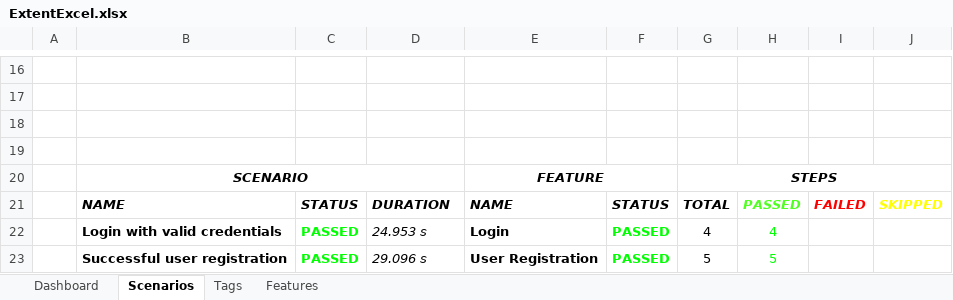
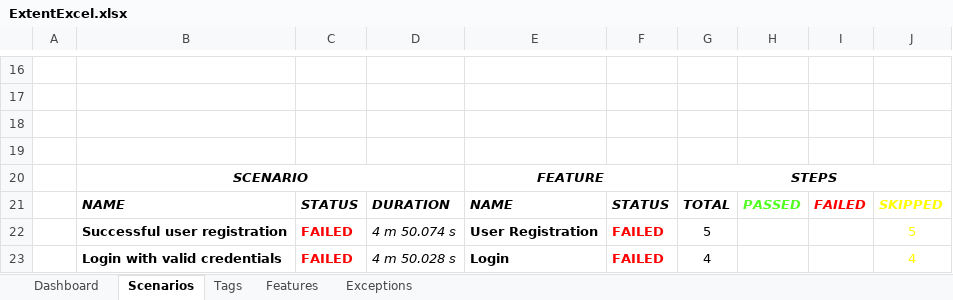
Before and after one commit to Hanamantgit7259/Opencart_V122_Cucumber, an Excel workbook: reports/ExcelReport/ExtentExcel.xlsx, sheet Scenarios, drawn as a sheet; only a part is shown, gaps mark what is left out; values as stored, in another font and other column widths than the file's, no borders; charts and pictures not drawn; removed rows and columns are numbered as before the commit, all else as after; the diff names each change by its address in the sheet, - before the commit and + after, or states it on an @@ line.

```diff
--- a/reports/ExcelReport/ExtentExcel.xlsx (sheet Scenarios)
+++ b/reports/ExcelReport/ExtentExcel.xlsx (sheet Scenarios)
+sheet tab: Exceptions
-row 22:  | Login with valid credentials | PASSED | 24.953 s | Login | PASSED | 4 | 4
-row 23:  | Successful user registration | PASSED | 29.096 s | User Registration | PASSED | 5 | 5
+row 22:  | Successful user registration | FAILED | 4 m 50.074 s | User Registration | FAILED | 5 |  |  | 5
+row 23:  | Login with valid credentials | FAILED | 4 m 50.028 s | Login | FAILED | 4 |  |  | 4
```
Also changed, not shown: sheet Features, sheet Dashboard, sheet Tags, charts or pictures, 11 other files.
